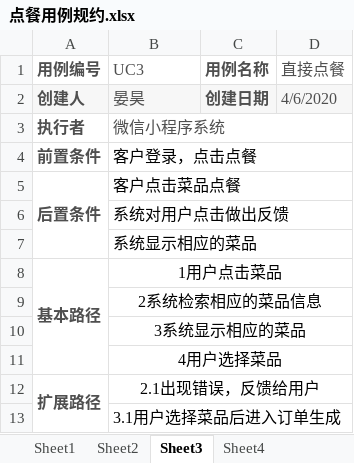
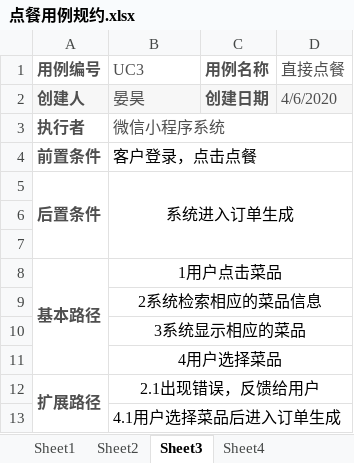
Before and after one commit to muayiqi/WCTOS_UESTC, an Excel workbook: 用例图/微信小程序用例规约/点餐用例规约.xlsx, sheet Sheet3, drawn as a sheet; values as stored, in another font and other column widths than the file's, no borders; the diff names each change by its address in the sheet, - before the commit and + after, or states it on an @@ line.

```diff
--- a/用例图/微信小程序用例规约/点餐用例规约.xlsx (sheet Sheet3)
+++ b/用例图/微信小程序用例规约/点餐用例规约.xlsx (sheet Sheet3)
-B5 (UC3): 客户点击菜品点餐
+B5 (UC3): 系统进入订单生成
-B5 alignment: left
+B5 alignment: center
-B5:D5 merged
+B5:D7 merged
-B6 (UC3): 系统对用户点击做出反馈
+B6 (UC3): (empty)
-B6:D6 merged
-B7 (UC3): 系统显示相应的菜品
+B7 (UC3): (empty)
-B7:D7 merged
-B13 (UC3): 3.1用户选择菜品后进入订单生成
+B13 (UC3): 4.1用户选择菜品后进入订单生成
```
Also changed, not shown: sheet Sheet1, sheet Sheet2, sheet Sheet4.
